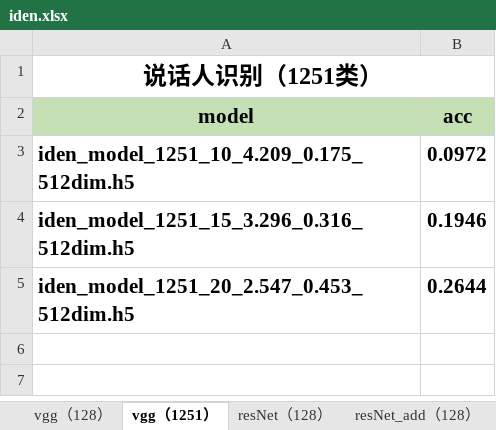
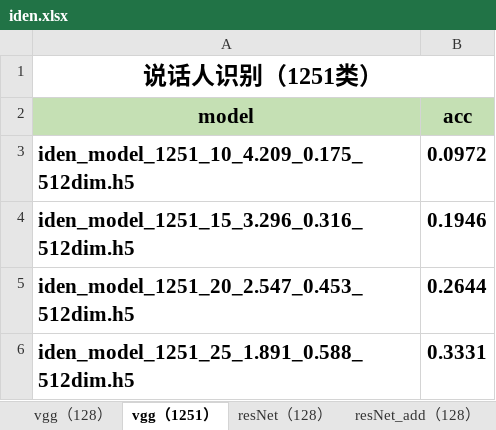
Before and after one commit to qiaoxiaobin2018/VoiceprintRecognition, an Excel workbook: res/iden.xlsx, sheet vgg（1251）, drawn as a sheet; values as stored, in another font and other column widths than the file's, no borders; charts and pictures not drawn; the diff names each change by its address in the sheet, - before the commit and + after, or states it on an @@ line.

```diff
--- a/res/iden.xlsx (sheet vgg（1251）)
+++ b/res/iden.xlsx (sheet vgg（1251）)
+row 6: iden_model_1251_25_1.891_0.588_512dim.h5 | 0.3331
```
Also changed, not shown: sheet resNet_add（128）, sheet resNet（128）, charts or pictures, res/veri.xlsx, 3 other files.
